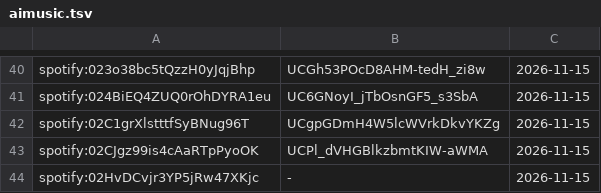
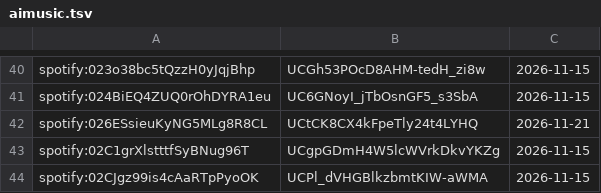
Before and after one commit to Flow-Tube/AIlist, a TSV file: aimusic.tsv, drawn as a sheet; only a part is shown, gaps mark what is left out; the shorter side is filled out with more unchanged rows; the diff names each change by its address in the sheet, - before the commit and + after, or states it on an @@ line.

```diff
--- a/aimusic.tsv
+++ b/aimusic.tsv
+row 42: spotify:026ESsieuKyNG5MLg8R8CL | UCtCK8CX4kFpeTly24t4LYHQ | 2026-11-21
```
Also changed, not shown: 1 other file.
